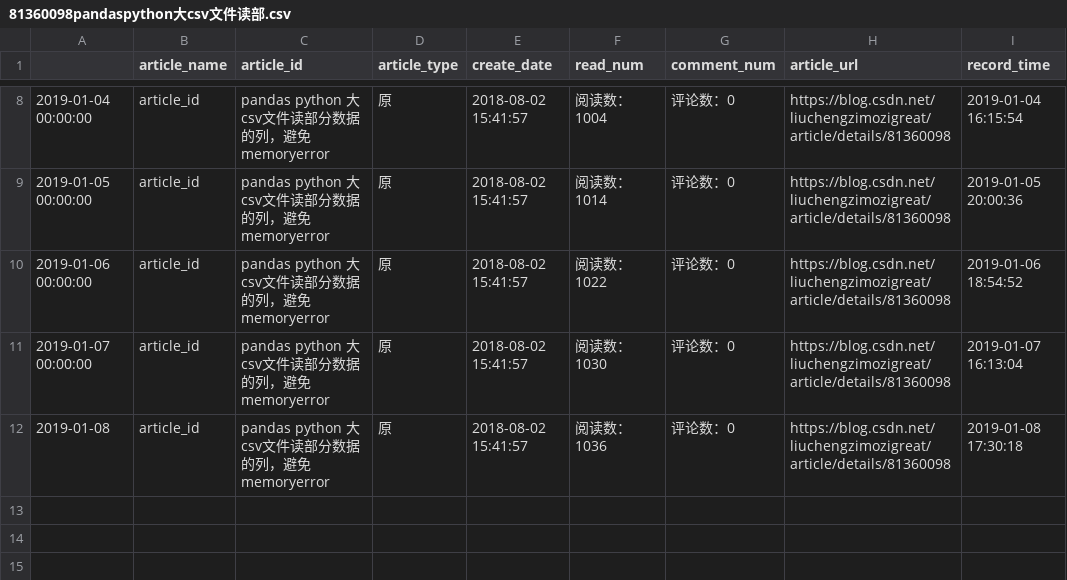
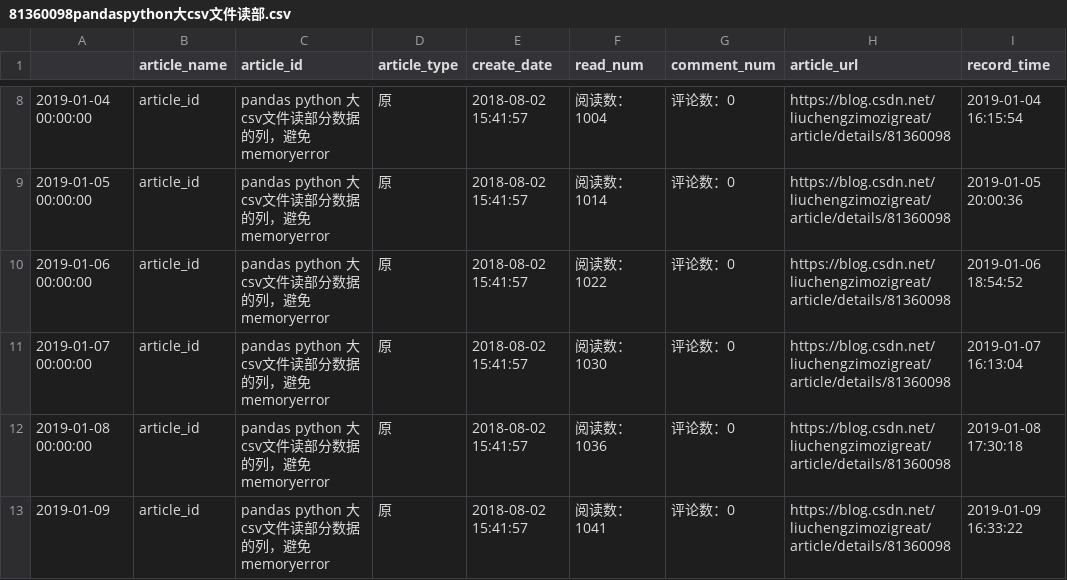
Before and after one commit to liuchengzimozigreat/learining_scraping, a CSV file: my_blog_info/81360098pandaspython大csv文件读部.csv, drawn as a sheet; only a part is shown, gaps mark what is left out.

```diff
--- a/my_blog_info/81360098pandaspython大csv文件读部.csv
+++ b/my_blog_info/81360098pandaspython大csv文件读部.csv
@@ -11,2 +11,3 @@
 2019-01-07 00:00:00,article_id,pandas python 大csv文件读部分数据的列，避免memoryerror,原,2018-08-02 15:41:57,阅读数：1030,评论数：0,https://blog.csdn.net/liuchengzimozigreat/article/details/81360098,2019-01-07 16:13:04
-2019-01-08,article_id,pandas python 大csv文件读部分数据的列，避免memoryerror,原,2018-08-02 15:41:57,阅读数：1036,评论数：0,https://blog.csdn.net/liuchengzimozigreat/article/details/81360098,2019-01-08 17:30:18
+2019-01-08 00:00:00,article_id,pandas python 大csv文件读部分数据的列，避免memoryerror,原,2018-08-02 15:41:57,阅读数：1036,评论数：0,https://blog.csdn.net/liuchengzimozigreat/article/details/81360098,2019-01-08 17:30:18
+2019-01-09,article_id,pandas python 大csv文件读部分数据的列，避免memoryerror,原,2018-08-02 15:41:57,阅读数：1041,评论数：0,https://blog.csdn.net/liuchengzimozigreat/article/details/81360098,2019-01-09 16:33:22
```
Also changed, not shown: my_blog_info/82348651ValueErrorFormatjpgi.csv, my_blog_info/82349689python画大量子图报错.csv, 31 other files.
